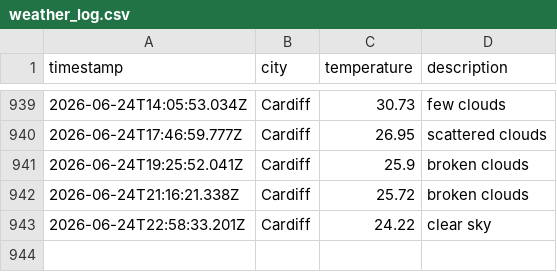
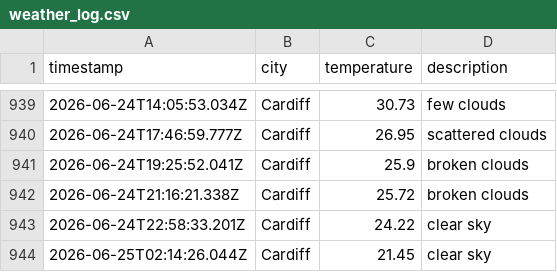
Before and after one commit to olilliterate/weatherAppJS, a CSV file: data/weather_log.csv, drawn as a sheet; only a part is shown, gaps mark what is left out.

```diff
--- a/data/weather_log.csv
+++ b/data/weather_log.csv
@@ -943 +943,2 @@ timestamp,city,temperature,description
 2026-06-24T22:58:33.201Z,Cardiff,24.22,clear sky
+2026-06-25T02:14:26.044Z,Cardiff,21.45,clear sky
```
Also changed, not shown: 1 other file.
